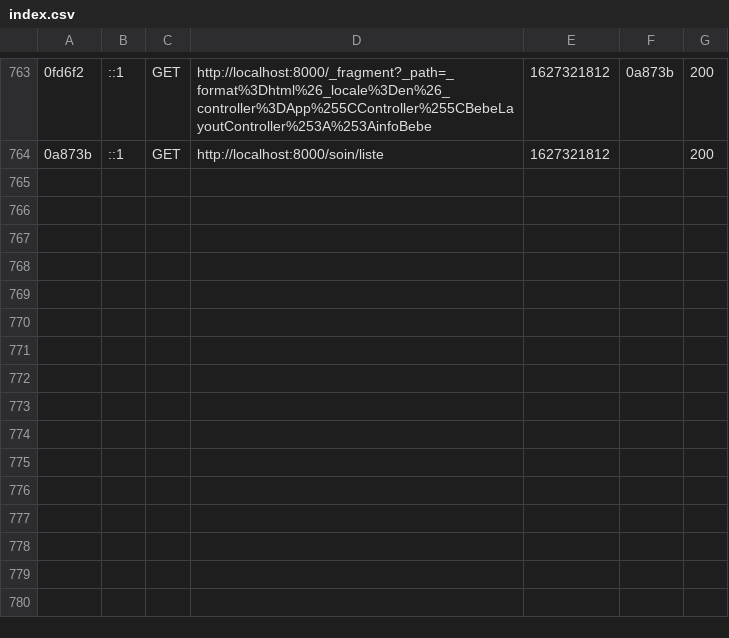
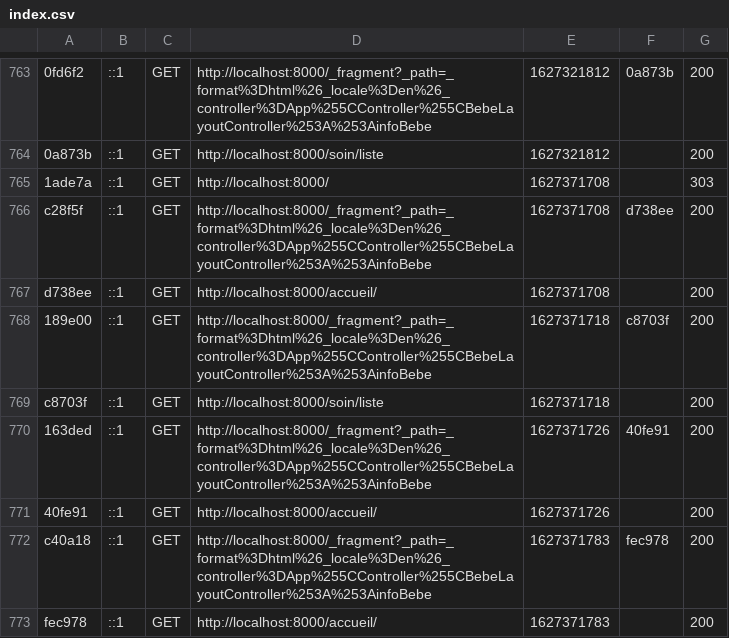
Before and after one commit to wf3-team/enfant-do, a CSV file: var/cache/dev/profiler/index.csv, drawn as a sheet; only a part is shown, gaps mark what is left out; the diff names each change by its address in the sheet, - before the commit and + after, or states it on an @@ line.

```diff
--- a/var/cache/dev/profiler/index.csv
+++ b/var/cache/dev/profiler/index.csv
+row 765: 1ade7a | ::1 | GET | http://localhost:8000/ | 1627371708 |  | 303
+row 766: c28f5f | ::1 | GET | http://localhost:8000/_fragment?_path=_format%3Dhtml%26_locale%3Den%26_controller%3DApp%255CController%255CBebeLayoutController%253A%253AinfoBebe | 1627371708 | d738ee | 200
+row 767: d738ee | ::1 | GET | http://localhost:8000/accueil/ | 1627371708 |  | 200
+row 768: 189e00 | ::1 | GET | http://localhost:8000/_fragment?_path=_format%3Dhtml%26_locale%3Den%26_controller%3DApp%255CController%255CBebeLayoutController%253A%253AinfoBebe | 1627371718 | c8703f | 200
+row 769: c8703f | ::1 | GET | http://localhost:8000/soin/liste | 1627371718 |  | 200
+row 770: 163ded | ::1 | GET | http://localhost:8000/_fragment?_path=_format%3Dhtml%26_locale%3Den%26_controller%3DApp%255CController%255CBebeLayoutController%253A%253AinfoBebe | 1627371726 | 40fe91 | 200
+row 771: 40fe91 | ::1 | GET | http://localhost:8000/accueil/ | 1627371726 |  | 200
+row 772: c40a18 | ::1 | GET | http://localhost:8000/_fragment?_path=_format%3Dhtml%26_locale%3Den%26_controller%3DApp%255CController%255CBebeLayoutController%253A%253AinfoBebe | 1627371783 | fec978 | 200
+row 773: fec978 | ::1 | GET | http://localhost:8000/accueil/ | 1627371783 |  | 200
```
Also changed, not shown: 3 other files.
